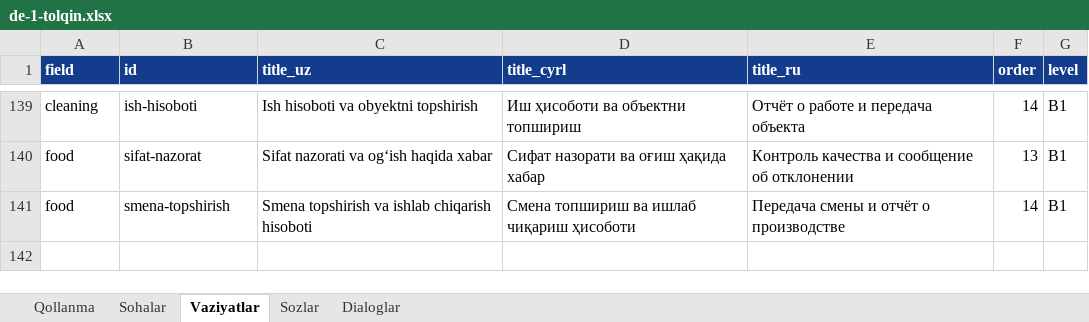
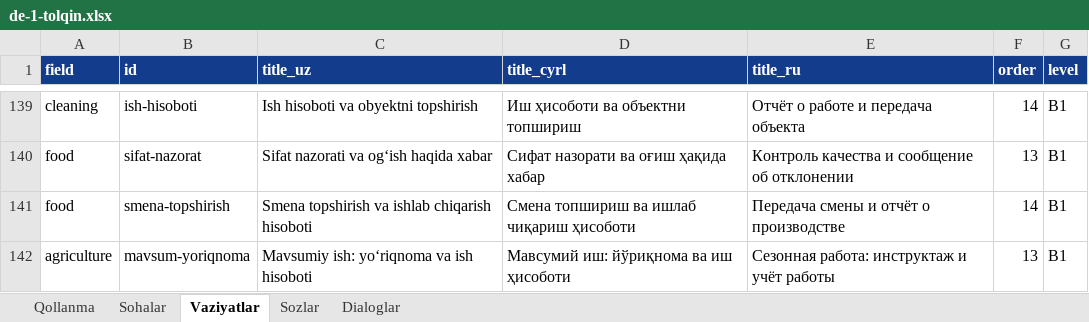
Before and after one commit to Jahon-gir/Qaldirgoch, an Excel workbook: docs/content/de-1-tolqin.xlsx, sheet Vaziyatlar, drawn as a sheet; only a part is shown, gaps mark what is left out; values as stored, in another font and other column widths than the file's, no borders; the diff names each change by its address in the sheet, - before the commit and + after, or states it on an @@ line.

```diff
--- a/docs/content/de-1-tolqin.xlsx (sheet Vaziyatlar)
+++ b/docs/content/de-1-tolqin.xlsx (sheet Vaziyatlar)
+row 142: agriculture | mavsum-yoriqnoma | Mavsumiy ish: yoʻriqnoma va ish hisoboti | Мавсумий иш: йўриқнома ва иш ҳисоботи | Сезонная работа: инструктаж и учёт работы | 13 | B1
```
Also changed, not shown: sheet Sozlar, sheet Dialoglar, 5 other files.
